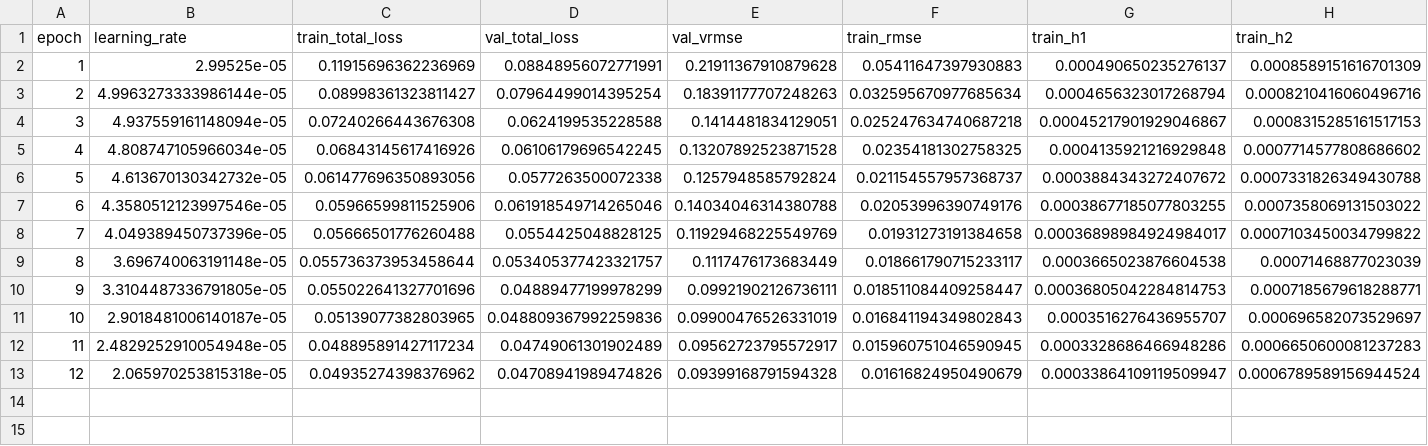
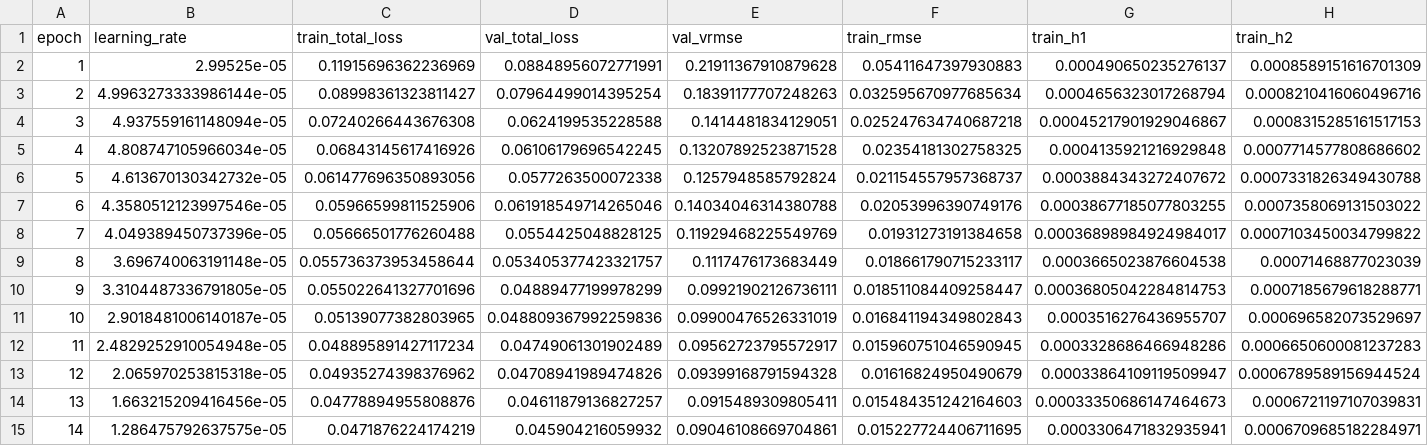
Before and after one commit to Weihao-Li-2001/windinet, a CSV file: finetune_vae_outputs/lundquist/finetune_vae_whole_structure_baseline_ep20_sds_w0p01/metrics/metrics.csv, drawn as a sheet; only a part is shown; rows hold the shown columns only; the diff names each change by its address in the sheet, - before the commit and + after, or states it on an @@ line.

```diff
--- a/finetune_vae_outputs/lundquist/finetune_vae_whole_structure_baseline_ep20_sds_w0p01/metrics/metrics.csv
+++ b/finetune_vae_outputs/lundquist/finetune_vae_whole_structure_baseline_ep20_sds_w0p01/metrics/metrics.csv
+row 14: 13 | 1.663215209416456e-05 | 0.04778894955808876 | 0.04611879136827257 | 0.0915489309805411 | 0.015484351242164603 | 0.00033350686147464673 | 0.0006721197107039831
+row 15: 14 | 1.286475792637575e-05 | 0.0471876224174219 | 0.045904216059932 | 0.09046108669704861 | 0.015227724406711695 | 0.0003306471832935941 | 0.0006709685182284971
```
Also changed, not shown: logs/lundquist/INDEX.tsv, 8 other files.
